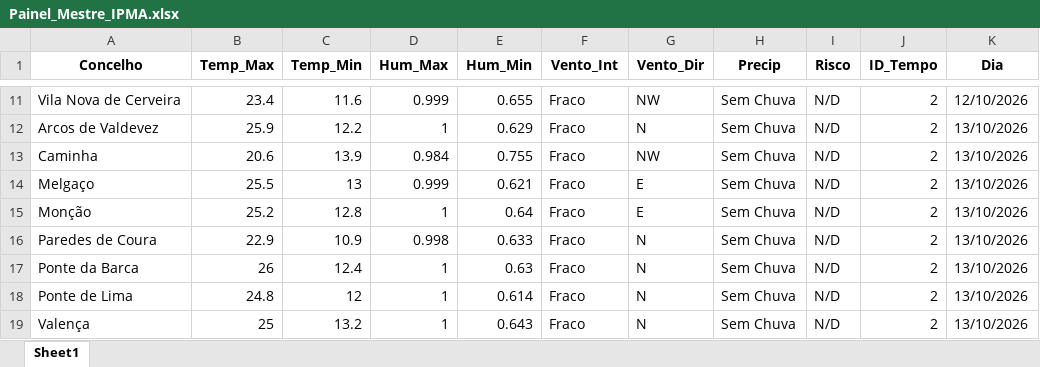
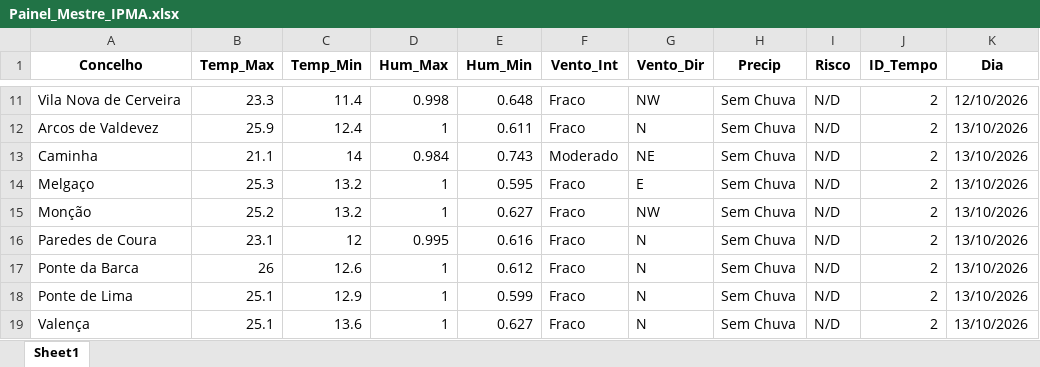
Before and after one commit to JoaoSilverio1974/robo-ipma-viana, an Excel workbook: Painel_Mestre_IPMA.xlsx, sheet Sheet1, drawn as a sheet; only a part is shown, gaps mark what is left out; values as stored, in another font and other column widths than the file's, no borders; the diff covers the shown part only; the diff names each change by its address in the sheet, - before the commit and + after, or states it on an @@ line.

```diff
--- a/Painel_Mestre_IPMA.xlsx (sheet Sheet1)
+++ b/Painel_Mestre_IPMA.xlsx (sheet Sheet1)
-B11 (Temp_Max): 23.4
+B11 (Temp_Max): 23.3
-C11 (Temp_Min): 11.6
+C11 (Temp_Min): 11.4
-D11 (Hum_Max): 0.999
+D11 (Hum_Max): 0.998
-E11 (Hum_Min): 0.655
+E11 (Hum_Min): 0.648
-C12 (Temp_Min): 12.2
+C12 (Temp_Min): 12.4
-E12 (Hum_Min): 0.629
+E12 (Hum_Min): 0.611
-B13 (Temp_Max): 20.6
+B13 (Temp_Max): 21.1
-C13 (Temp_Min): 13.9
+C13 (Temp_Min): 14
-E13 (Hum_Min): 0.755
+E13 (Hum_Min): 0.743
-F13 (Vento_Int): Fraco
+F13 (Vento_Int): Moderado
-G13 (Vento_Dir): NW
+G13 (Vento_Dir): NE
-B14 (Temp_Max): 25.5
+B14 (Temp_Max): 25.3
-C14 (Temp_Min): 13
+C14 (Temp_Min): 13.2
-D14 (Hum_Max): 0.999
+D14 (Hum_Max): 1
-E14 (Hum_Min): 0.621
+E14 (Hum_Min): 0.595
-C15 (Temp_Min): 12.8
+C15 (Temp_Min): 13.2
-E15 (Hum_Min): 0.64
+E15 (Hum_Min): 0.627
-G15 (Vento_Dir): E
+G15 (Vento_Dir): NW
-B16 (Temp_Max): 22.9
+B16 (Temp_Max): 23.1
-C16 (Temp_Min): 10.9
+C16 (Temp_Min): 12
-D16 (Hum_Max): 0.998
+D16 (Hum_Max): 0.995
-E16 (Hum_Min): 0.633
+E16 (Hum_Min): 0.616
-C17 (Temp_Min): 12.4
+C17 (Temp_Min): 12.6
-E17 (Hum_Min): 0.63
+E17 (Hum_Min): 0.612
-B18 (Temp_Max): 24.8
+B18 (Temp_Max): 25.1
-C18 (Temp_Min): 12
+C18 (Temp_Min): 12.9
-E18 (Hum_Min): 0.614
+E18 (Hum_Min): 0.599
-B19 (Temp_Max): 25
+B19 (Temp_Max): 25.1
-C19 (Temp_Min): 13.2
+C19 (Temp_Min): 13.6
-E19 (Hum_Min): 0.643
+E19 (Hum_Min): 0.627
```
Also changed, not shown: 272 edited cells elsewhere in this sheet, 2 other files.
